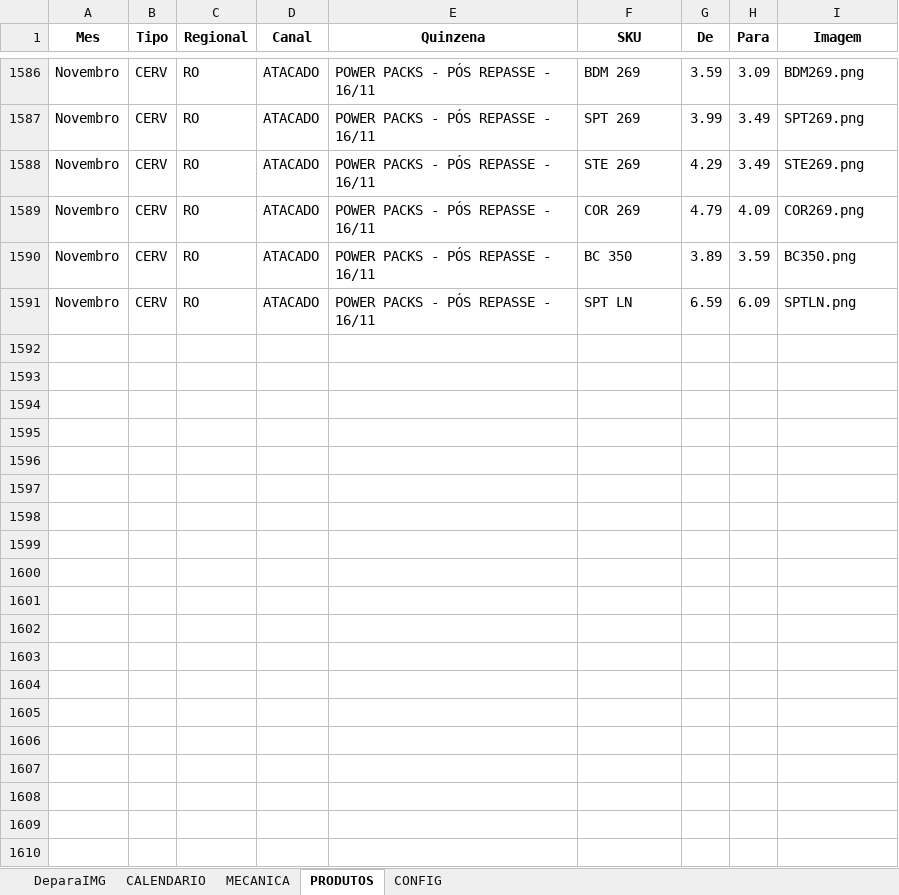
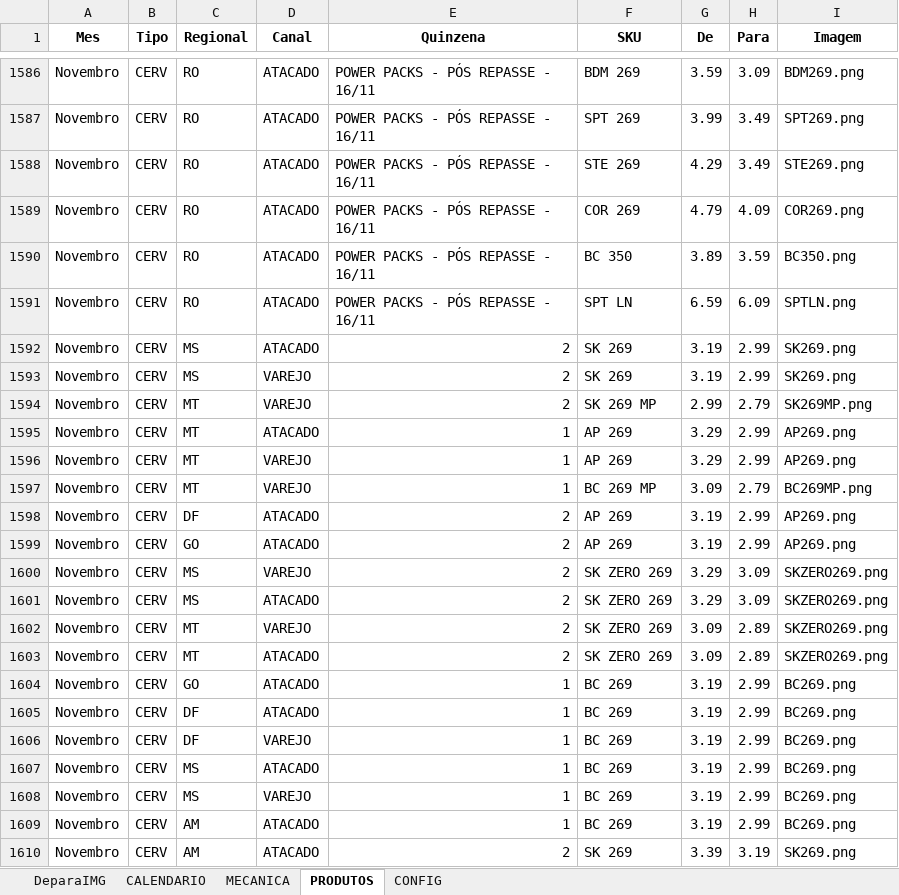
Before and after one commit to JhonatandeAlmeida/Calendario, an Excel workbook: data/calendario_promocional.xlsx, sheet PRODUTOS, drawn as a sheet; only a part is shown, gaps mark what is left out; values as stored, in another font and other column widths than the file's, no borders; the diff covers the shown part only; the diff names each change by its address in the sheet, - before the commit and + after, or states it on an @@ line.

Commit message:
Add files via upload

```diff
--- a/data/calendario_promocional.xlsx (sheet PRODUTOS)
+++ b/data/calendario_promocional.xlsx (sheet PRODUTOS)
+row 1592: Novembro | CERV | MS | ATACADO | 2 | SK 269 | 3.19 | 2.99 | SK269.png
+row 1593: Novembro | CERV | MS | VAREJO | 2 | SK 269 | 3.19 | 2.99 | SK269.png
+row 1594: Novembro | CERV | MT | VAREJO | 2 | SK 269 MP | 2.99 | 2.79 | SK269MP.png
+row 1595: Novembro | CERV | MT | ATACADO | 1 | AP 269 | 3.29 | 2.99 | AP269.png
+row 1596: Novembro | CERV | MT | VAREJO | 1 | AP 269 | 3.29 | 2.99 | AP269.png
+row 1597: Novembro | CERV | MT | VAREJO | 1 | BC 269 MP | 3.09 | 2.79 | BC269MP.png
+row 1598: Novembro | CERV | DF | ATACADO | 2 | AP 269 | 3.19 | 2.99 | AP269.png
+row 1599: Novembro | CERV | GO | ATACADO | 2 | AP 269 | 3.19 | 2.99 | AP269.png
+row 1600: Novembro | CERV | MS | VAREJO | 2 | SK ZERO 269 | 3.29 | 3.09 | SKZERO269.png
+row 1601: Novembro | CERV | MS | ATACADO | 2 | SK ZERO 269 | 3.29 | 3.09 | SKZERO269.png
+row 1602: Novembro | CERV | MT | VAREJO | 2 | SK ZERO 269 | 3.09 | 2.89 | SKZERO269.png
+row 1603: Novembro | CERV | MT | ATACADO | 2 | SK ZERO 269 | 3.09 | 2.89 | SKZERO269.png
+row 1604: Novembro | CERV | GO | ATACADO | 1 | BC 269 | 3.19 | 2.99 | BC269.png
+row 1605: Novembro | CERV | DF | ATACADO | 1 | BC 269 | 3.19 | 2.99 | BC269.png
+row 1606: Novembro | CERV | DF | VAREJO | 1 | BC 269 | 3.19 | 2.99 | BC269.png
+row 1607: Novembro | CERV | MS | ATACADO | 1 | BC 269 | 3.19 | 2.99 | BC269.png
+row 1608: Novembro | CERV | MS | VAREJO | 1 | BC 269 | 3.19 | 2.99 | BC269.png
+row 1609: Novembro | CERV | AM | ATACADO | 1 | BC 269 | 3.19 | 2.99 | BC269.png
+row 1610: Novembro | CERV | AM | ATACADO | 2 | SK 269 | 3.39 | 3.19 | SK269.png
```
Also changed, not shown: 198 added rows elsewhere in this sheet.
